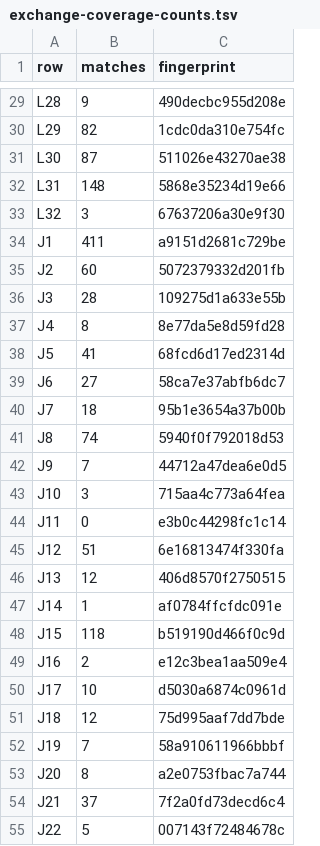
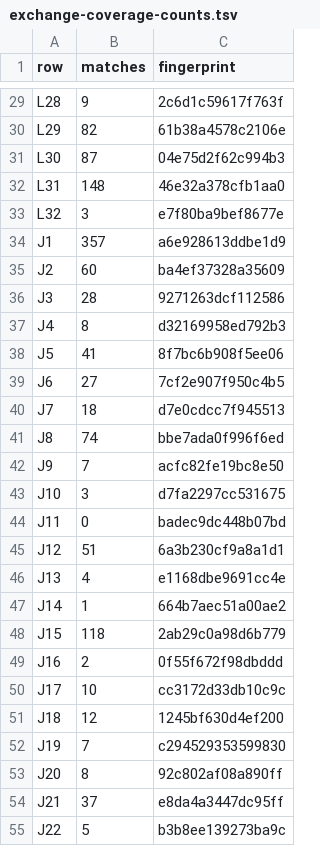
Before and after one commit to jimCresswell/jimcresswell.net, a TSV file: .agent/reports/practice-transplant/inputs/exchange-coverage-counts.tsv, drawn as a sheet; only a part is shown, gaps mark what is left out; the diff covers the shown part only; the diff names each change by its address in the sheet, - before the commit and + after, or states it on an @@ line.

```diff
--- a/.agent/reports/practice-transplant/inputs/exchange-coverage-counts.tsv
+++ b/.agent/reports/practice-transplant/inputs/exchange-coverage-counts.tsv
-C29 (fingerprint): 490decbc955d208e
+C29 (fingerprint): 2c6d1c59617f763f
-C30 (fingerprint): 1cdc0da310e754fc
+C30 (fingerprint): 61b38a4578c2106e
-C31 (fingerprint): 511026e43270ae38
+C31 (fingerprint): 04e75d2f62c994b3
-C32 (fingerprint): 5868e35234d19e66
+C32 (fingerprint): 46e32a378cfb1aa0
-C33 (fingerprint): 67637206a30e9f30
+C33 (fingerprint): e7f80ba9bef8677e
-B34 (matches): 411
+B34 (matches): 357
-C34 (fingerprint): a9151d2681c729be
+C34 (fingerprint): a6e928613ddbe1d9
-C35 (fingerprint): 5072379332d201fb
+C35 (fingerprint): ba4ef37328a35609
-C36 (fingerprint): 109275d1a633e55b
+C36 (fingerprint): 9271263dcf112586
-C37 (fingerprint): 8e77da5e8d59fd28
+C37 (fingerprint): d32169958ed792b3
-C38 (fingerprint): 68fcd6d17ed2314d
+C38 (fingerprint): 8f7bc6b908f5ee06
-C39 (fingerprint): 58ca7e37abfb6dc7
+C39 (fingerprint): 7cf2e907f950c4b5
-C40 (fingerprint): 95b1e3654a37b00b
+C40 (fingerprint): d7e0cdcc7f945513
-C41 (fingerprint): 5940f0f792018d53
+C41 (fingerprint): bbe7ada0f996f6ed
-C42 (fingerprint): 44712a47dea6e0d5
+C42 (fingerprint): acfc82fe19bc8e50
-C43 (fingerprint): 715aa4c773a64fea
+C43 (fingerprint): d7fa2297cc531675
-C44 (fingerprint): e3b0c44298fc1c14
+C44 (fingerprint): badec9dc448b07bd
-C45 (fingerprint): 6e16813474f330fa
+C45 (fingerprint): 6a3b230cf9a8a1d1
-B46 (matches): 12
+B46 (matches): 4
-C46 (fingerprint): 406d8570f2750515
+C46 (fingerprint): e1168dbe9691cc4e
-C47 (fingerprint): af0784ffcfdc091e
+C47 (fingerprint): 664b7aec51a00ae2
-C48 (fingerprint): b519190d466f0c9d
+C48 (fingerprint): 2ab29c0a98d6b779
-C49 (fingerprint): e12c3bea1aa509e4
+C49 (fingerprint): 0f55f672f98dbddd
-C50 (fingerprint): d5030a6874c0961d
+C50 (fingerprint): cc3172d33db10c9c
-C51 (fingerprint): 75d995aaf7dd7bde
+C51 (fingerprint): 1245bf630d4ef200
-C52 (fingerprint): 58a910611966bbbf
+C52 (fingerprint): c294529353599830
-C53 (fingerprint): a2e0753fbac7a744
+C53 (fingerprint): 92c802af08a890ff
-C54 (fingerprint): 7f2a0fd73decd6c4
+C54 (fingerprint): e8da4a3447dc95ff
-C55 (fingerprint): 007143f72484678c
+C55 (fingerprint): b3b8ee139273ba9c
```
Also changed, not shown: 51 edited cells elsewhere in this file, 8 other files.
